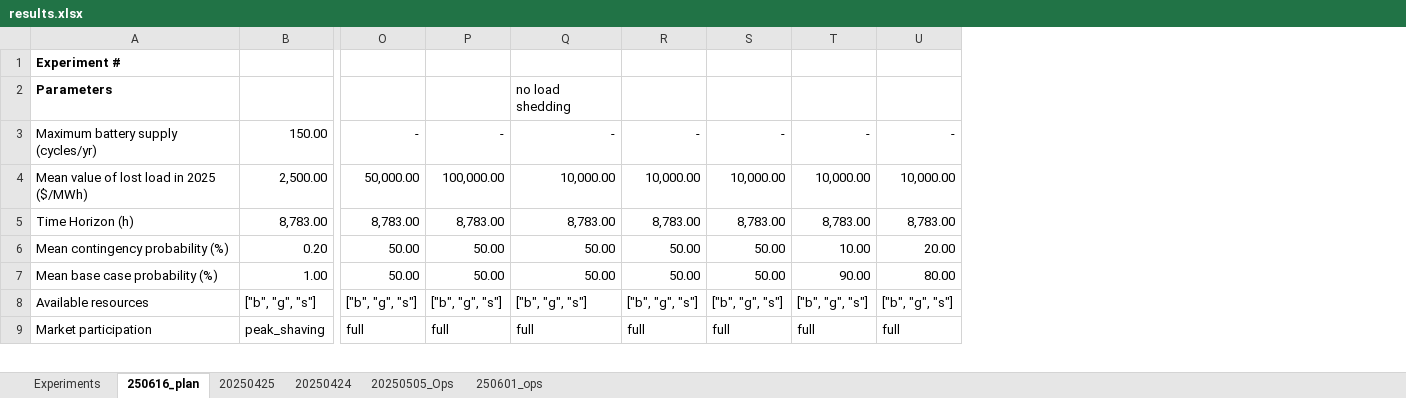
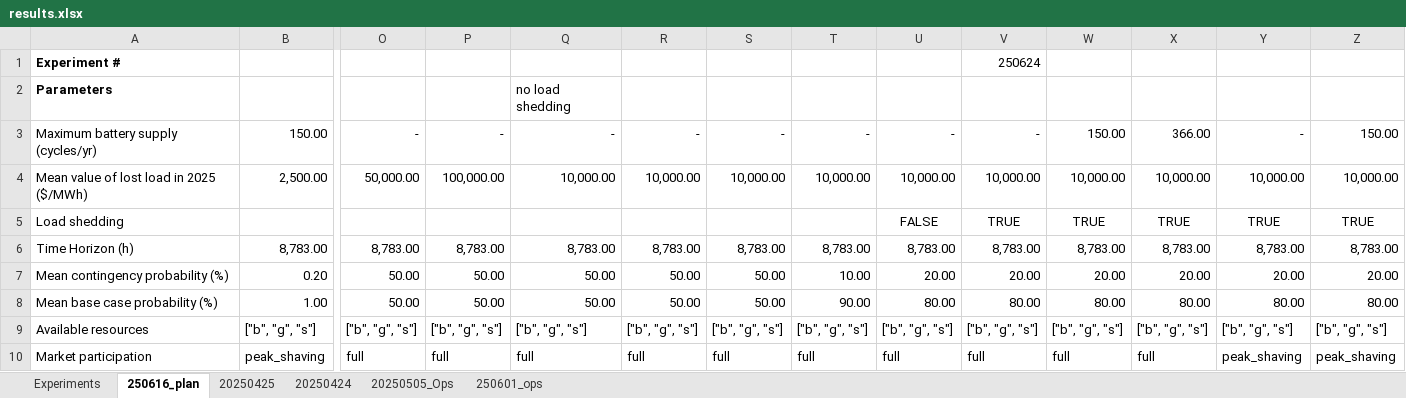
Before and after one commit to mit-shin-group/storage-value, an Excel workbook: results/results.xlsx, sheet 250616_plan, drawn as a sheet; only a part is shown, gaps mark what is left out; values as stored, in another font and other column widths than the file's, no borders; addresses are those after the commit; rows hold the shown columns only; the diff names each change by its address in the sheet, - before the commit and + after, or states it on an @@ line.

Commit message:
correct storage cycle computation, update notes and results

```diff
--- a/results/results.xlsx (sheet 250616_plan)
+++ b/results/results.xlsx (sheet 250616_plan)
+column V, rows 1-4: 250624 |  | - | 10,000.00; rows 6-10: 8,783.00 | 20.00 | 80.00 | ["b", "g", "s"] | full
+column W, rows 3-4: 150.00 | 10,000.00; rows 6-10: 8,783.00 | 20.00 | 80.00 | ["b", "g", "s"] | full
+column X, rows 3-4: 366.00 | 10,000.00; rows 6-10: 8,783.00 | 20.00 | 80.00 | ["b", "g", "s"] | full
+column Y, rows 3-4: - | 10,000.00; rows 6-10: 8,783.00 | 20.00 | 80.00 | ["b", "g", "s"] | peak_shaving
+column Z, rows 3-4: 150.00 | 10,000.00; rows 6-10: 8,783.00 | 20.00 | 80.00 | ["b", "g", "s"] | peak_shaving
+row 5: Load shedding |  |  |  |  |  |  |  | FALSE | TRUE | TRUE | TRUE | TRUE | TRUE
```
Also changed, not shown: 3 other files.
